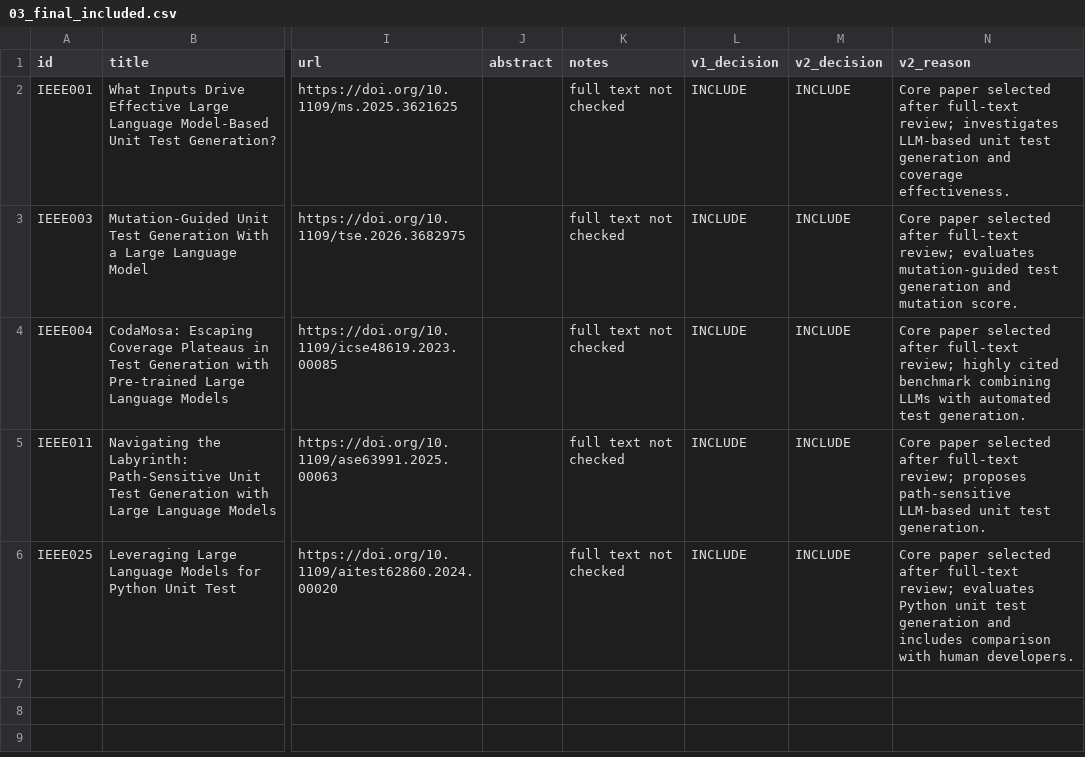
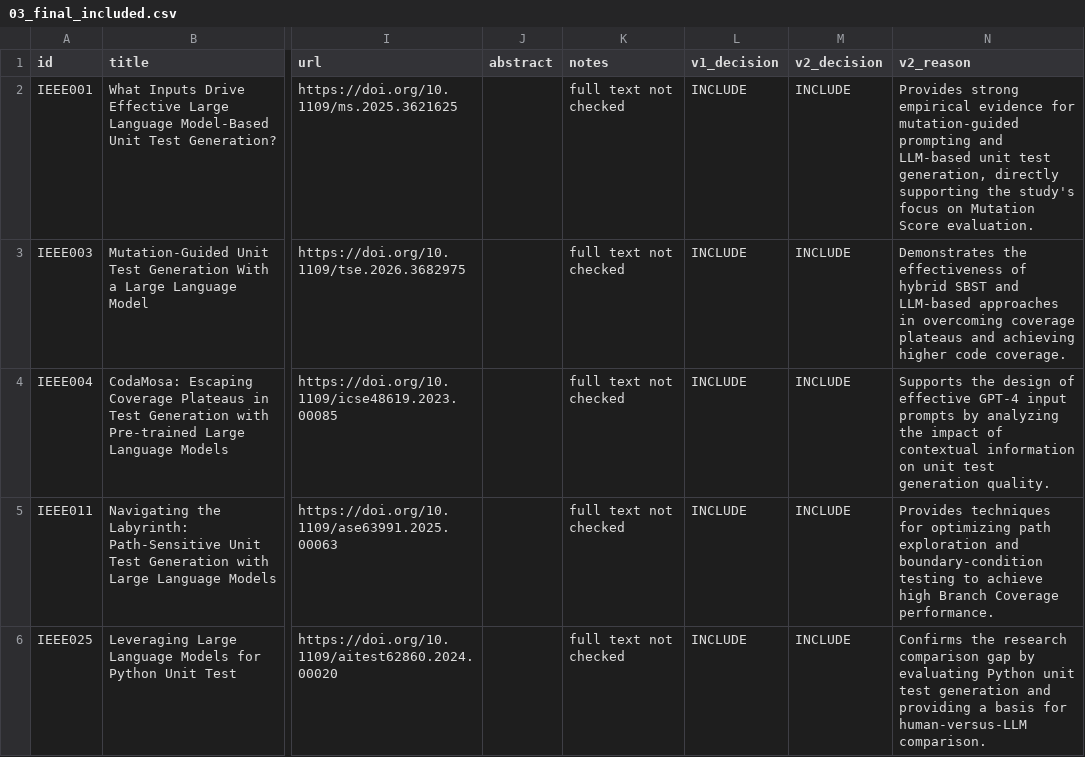
Before and after one commit to Khenggg/SE1944_LLM_Unit_Test_Generation, a CSV file: Đỗ Long Vỹ/SLR/03_final_included.csv, drawn as a sheet; only a part is shown, gaps mark what is left out; the diff names each change by its address in the sheet, - before the commit and + after, or states it on an @@ line.

Commit message:
Update 03_final_included.csv

```diff
--- a/Đỗ Long Vỹ/SLR/03_final_included.csv
+++ b/Đỗ Long Vỹ/SLR/03_final_included.csv
-N2 (v2_reason): Core paper selected after full-text review; investigates LLM-based unit test generation and coverage effectiveness.
+N2 (v2_reason): Provides strong empirical evidence for mutation-guided prompting and LLM-based unit test generation, directly supporting the study's focus on Mutation Score evaluation.
-N3 (v2_reason): Core paper selected after full-text review; evaluates mutation-guided test generation and mutation score.
+N3 (v2_reason): Demonstrates the effectiveness of hybrid SBST and LLM-based approaches in overcoming coverage plateaus and achieving higher code coverage.
-N4 (v2_reason): Core paper selected after full-text review; highly cited benchmark combining LLMs with automated test generation.
+N4 (v2_reason): Supports the design of effective GPT-4 input prompts by analyzing the impact of contextual information on unit test generation quality.
-N5 (v2_reason): Core paper selected after full-text review; proposes path-sensitive LLM-based unit test generation.
+N5 (v2_reason): Provides techniques for optimizing path exploration and boundary-condition testing to achieve high Branch Coverage performance.
-N6 (v2_reason): Core paper selected after full-text review; evaluates Python unit test generation and includes comparison with human developers.
+N6 (v2_reason): Confirms the research comparison gap by evaluating Python unit test generation and providing a basis for human-versus-LLM comparison.
```
